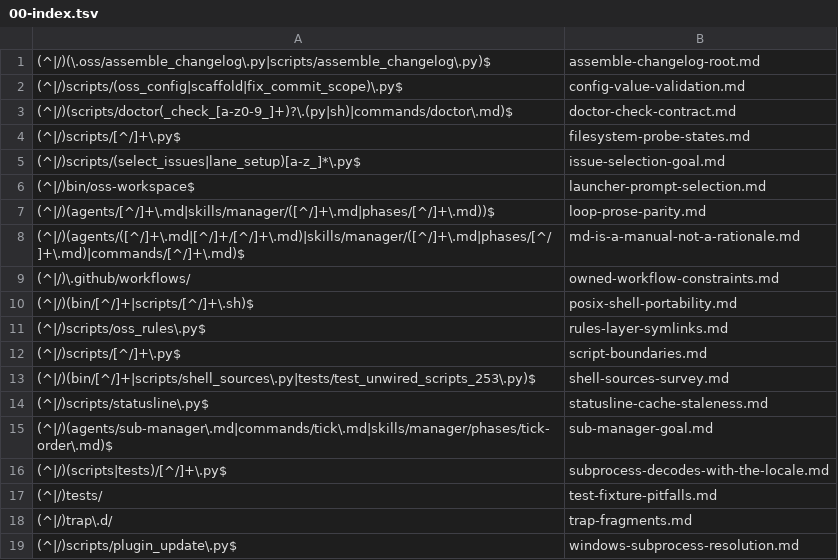
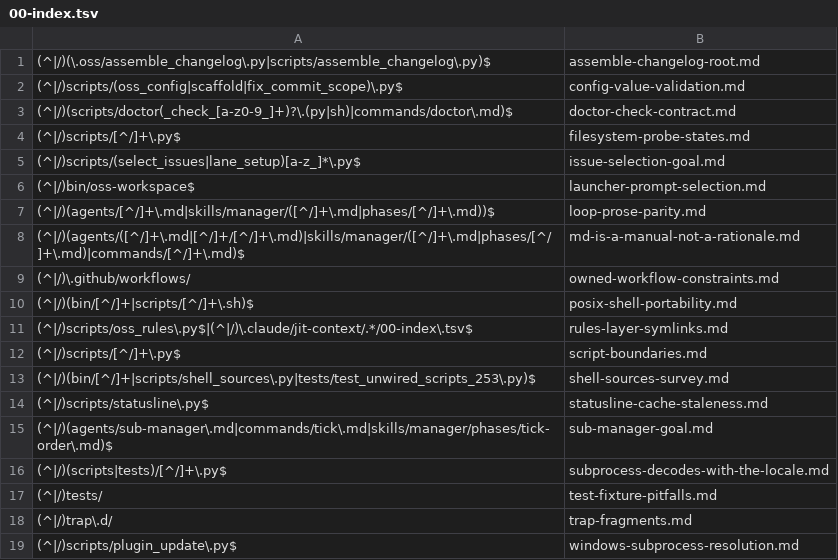
Before and after one commit to Digital-Process-Tools/claude-oss, a TSV file: .claude/jit-context/paths/00-manual/00-index.tsv, drawn as a sheet.

```diff
--- a/.claude/jit-context/paths/00-manual/00-index.tsv
+++ b/.claude/jit-context/paths/00-manual/00-index.tsv
@@ -10,3 +10,3 @@
 (^|/)(bin/[^/]+|scripts/[^/]+\.sh)$	posix-shell-portability.md
-(^|/)scripts/oss_rules\.py$	rules-layer-symlinks.md
+(^|/)scripts/oss_rules\.py$|(^|/)\.claude/jit-context/.*/00-index\.tsv$	rules-layer-symlinks.md
 (^|/)scripts/[^/]+\.py$	script-boundaries.md
```
Also changed, not shown: .claude/jit-context/vocabulary/00-manual/00-index.tsv, 32 other files.
